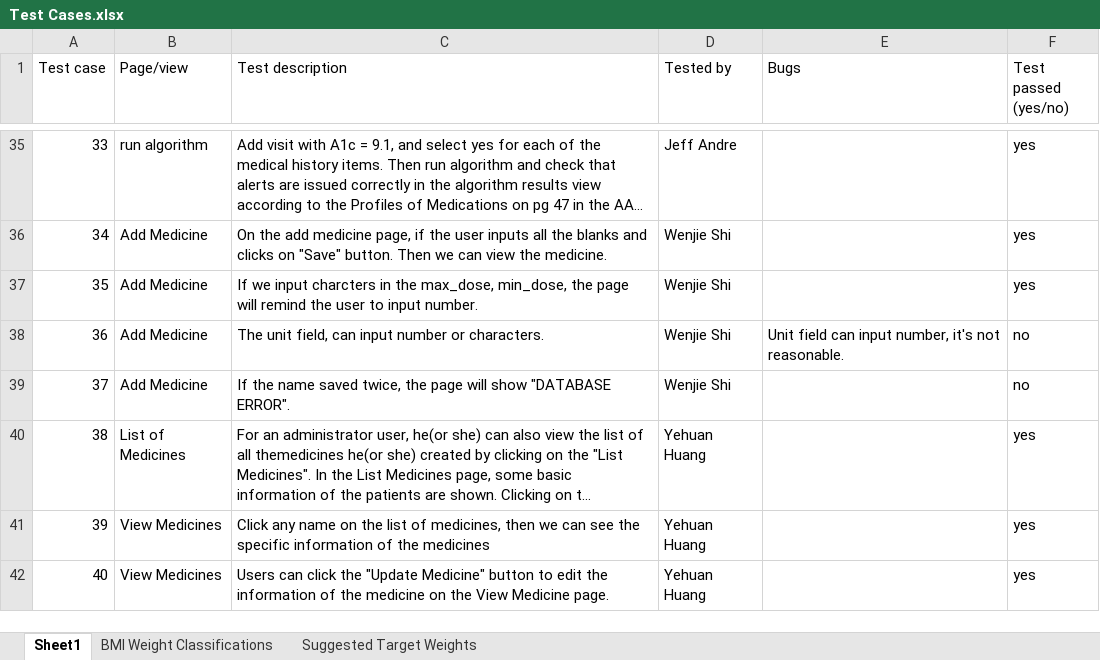
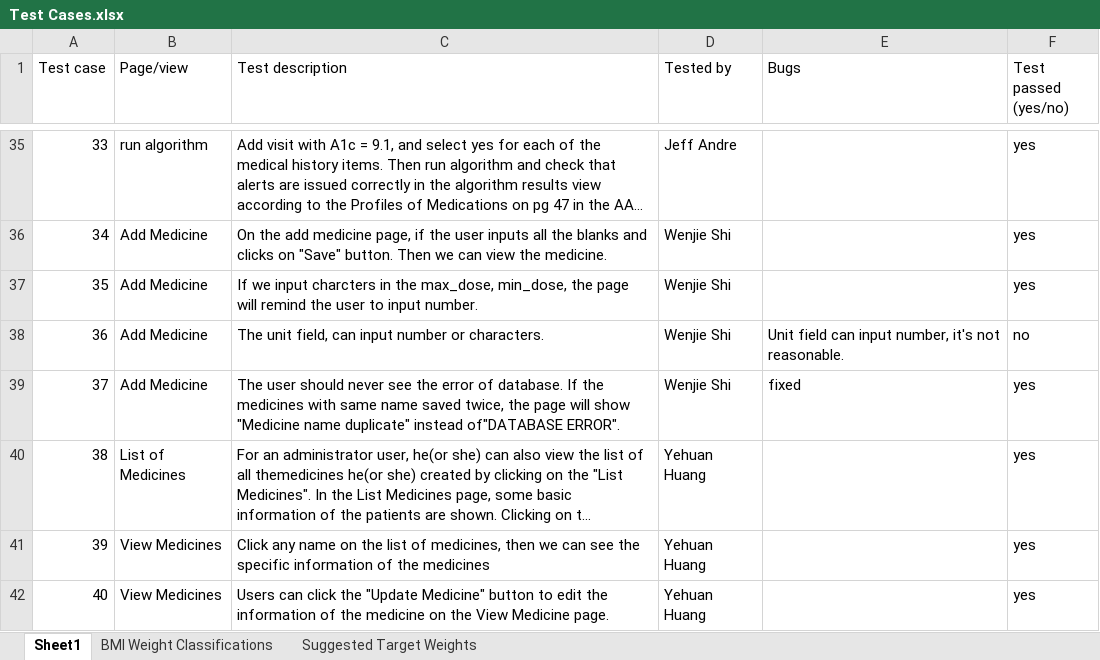
Before and after one commit to met-hilab/DiabeteSavior, an Excel workbook: docs/Test Cases.xlsx, sheet Sheet1, drawn as a sheet; only a part is shown, gaps mark what is left out; long unchanged cells end in …; values as stored, in another font and other column widths than the file's, no borders; the diff names each change by its address in the sheet, - before the commit and + after, or states it on an @@ line.

Commit message:
update Test cases file

```diff
--- a/docs/Test Cases.xlsx (sheet Sheet1)
+++ b/docs/Test Cases.xlsx (sheet Sheet1)
-C39 (Test description): If the name saved twice, the page will show "DATABASE ERROR".
+C39 (Test description): The user should never see the error of database. If the medicines with same name saved twice, the page will show "Medicine name duplicate" instead of"DATABASE ERROR".
-E39 (Bugs): (empty)
+E39 (Bugs): fixed
-F39 (Test passed (yes/no)): no
+F39 (Test passed (yes/no)): yes
```
